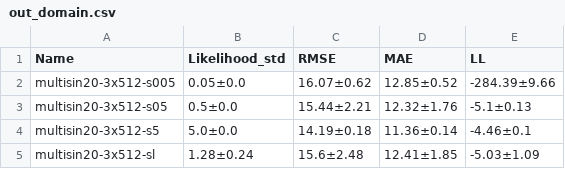
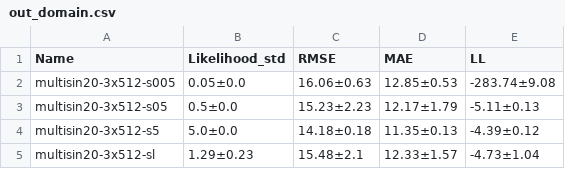
Before and after one commit to alvarhonsi/master-pipeline, a CSV file: experiments/sou-multisin20/tables/out_domain.csv, drawn as a sheet.

```diff
--- a/experiments/sou-multisin20/tables/out_domain.csv
+++ b/experiments/sou-multisin20/tables/out_domain.csv
@@ -1,5 +1,5 @@
 Name,Likelihood_std,RMSE,MAE,LL
-multisin20-3x512-s005,0.05±0.0,16.07±0.62,12.85±0.52,-284.39±9.66
-multisin20-3x512-s05,0.5±0.0,15.44±2.21,12.32±1.76,-5.1±0.13
-multisin20-3x512-s5,5.0±0.0,14.19±0.18,11.36±0.14,-4.46±0.1
-multisin20-3x512-sl,1.28±0.24,15.6±2.48,12.41±1.85,-5.03±1.09
+multisin20-3x512-s005,0.05±0.0,16.06±0.63,12.85±0.53,-283.74±9.08
+multisin20-3x512-s05,0.5±0.0,15.23±2.23,12.17±1.79,-5.11±0.13
+multisin20-3x512-s5,5.0±0.0,14.18±0.18,11.35±0.13,-4.39±0.12
+multisin20-3x512-sl,1.29±0.23,15.48±2.1,12.33±1.57,-4.73±1.04
```
Also changed, not shown: experiments/sou-multisin20/tables/in_domain.csv, experiments/sou-multisin20/tables/pred_uncertainty_in_domain.csv, 17 other files.
